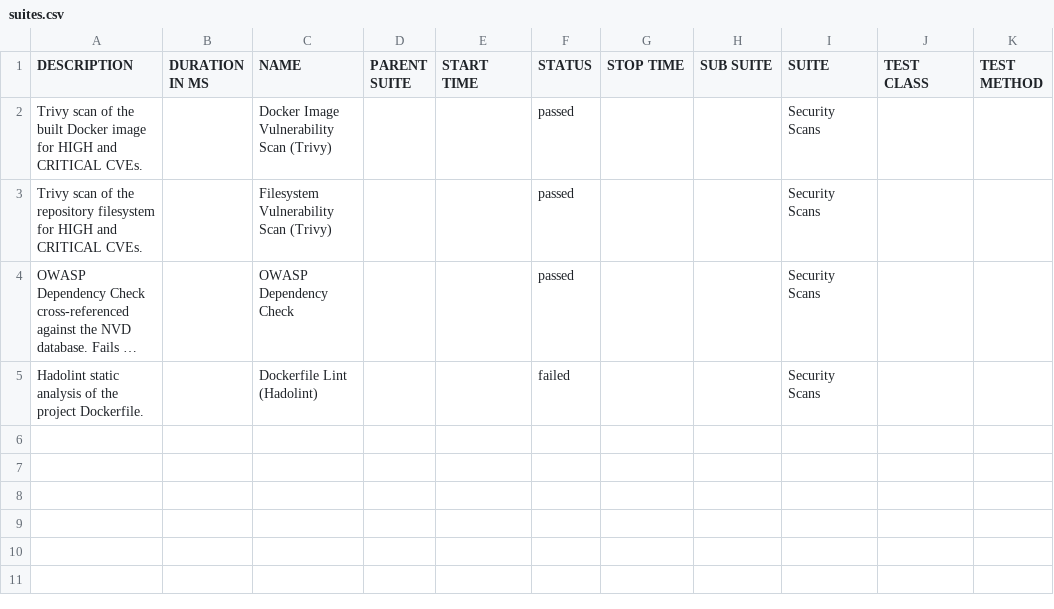
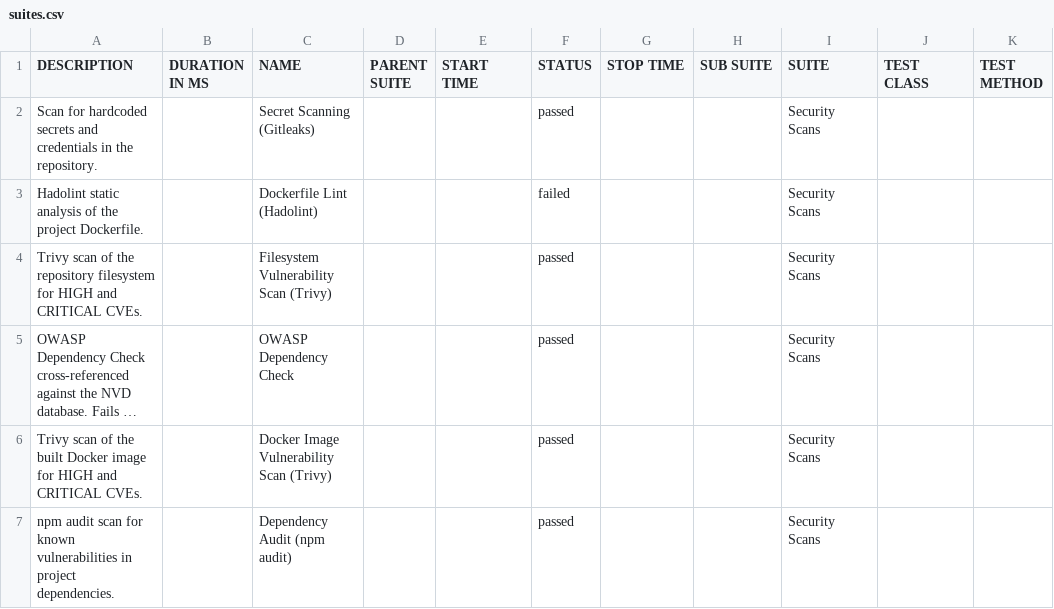
Before and after one commit to Godfrey22152/MICROSERVICE-PDF-LABS, a CSV file: 80/data/suites.csv, drawn as a sheet; long unchanged cells end in …; the diff names each change by its address in the sheet, - before the commit and + after, or states it on an @@ line.

```diff
--- a/80/data/suites.csv
+++ b/80/data/suites.csv
-A2 (DESCRIPTION): Trivy scan of the built Docker image for HIGH and CRITICAL CVEs.
+A2 (DESCRIPTION): Scan for hardcoded secrets and credentials in the repository.
-C2 (NAME): Docker Image Vulnerability Scan (Trivy)
+C2 (NAME): Secret Scanning (Gitleaks)
@@ row 5 moved to row 3: Hadolint static analysis of the project … @@
+row 6: Trivy scan of the built Docker image for HIGH and CRITICAL CVEs. |  | Docker Image Vulnerability Scan (Trivy) |  |  | passed |  |  | Security Scans
+row 7: npm audit scan for known vulnerabilities in project dependencies. |  | Dependency Audit (npm audit) |  |  | passed |  |  | Security Scans
```
Also changed, not shown: 80/data/behaviors.csv, 33 other files.
